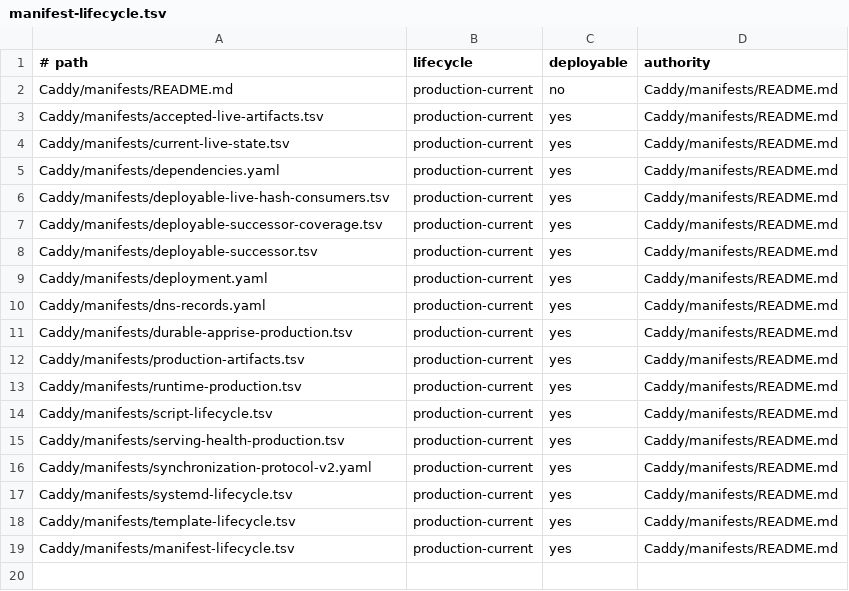
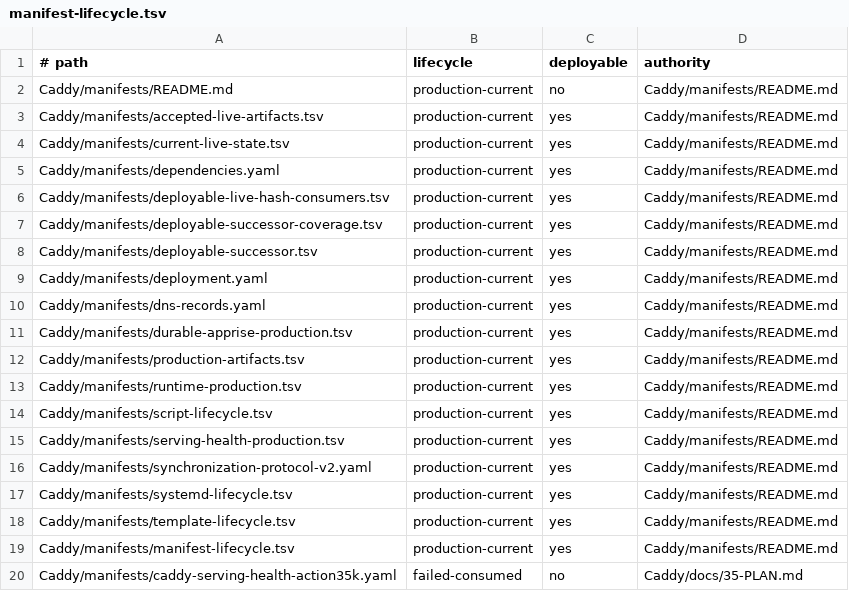
Before and after one commit to Racerx323/homelab-server-configs, a TSV file: Caddy/manifests/manifest-lifecycle.tsv, drawn as a sheet.

```diff
--- a/Caddy/manifests/manifest-lifecycle.tsv
+++ b/Caddy/manifests/manifest-lifecycle.tsv
@@ -19 +19,2 @@ Caddy/manifests/template-lifecycle.tsv	production-current	yes	Caddy/manifests/RE
 Caddy/manifests/manifest-lifecycle.tsv	production-current	yes	Caddy/manifests/README.md
+Caddy/manifests/caddy-serving-health-action35k.yaml	failed-consumed	no	Caddy/docs/35-PLAN.md
```
Also changed, not shown: Caddy/manifests/script-lifecycle.tsv, deployment-streams.tsv, 10 other files.
